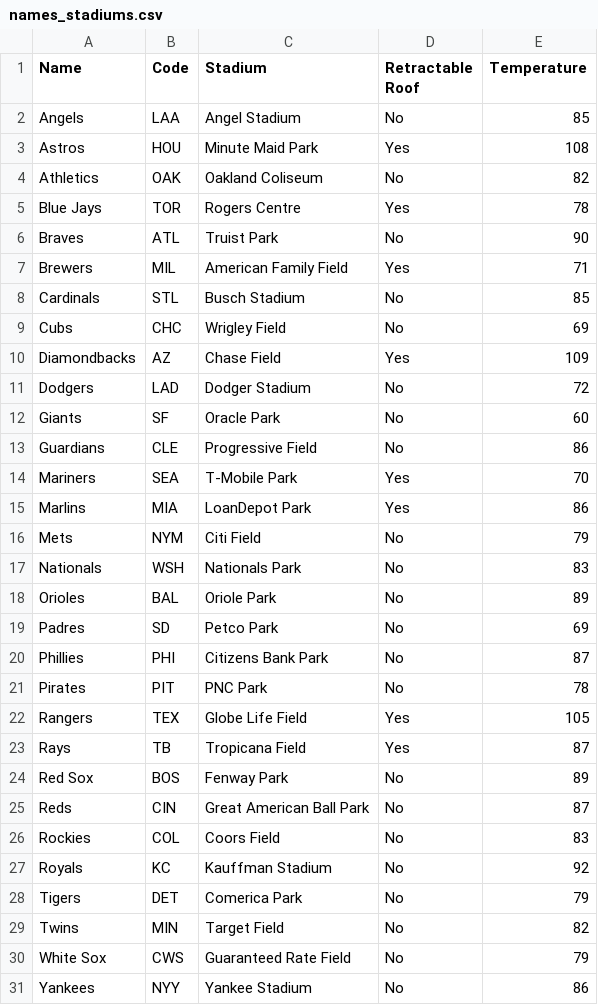
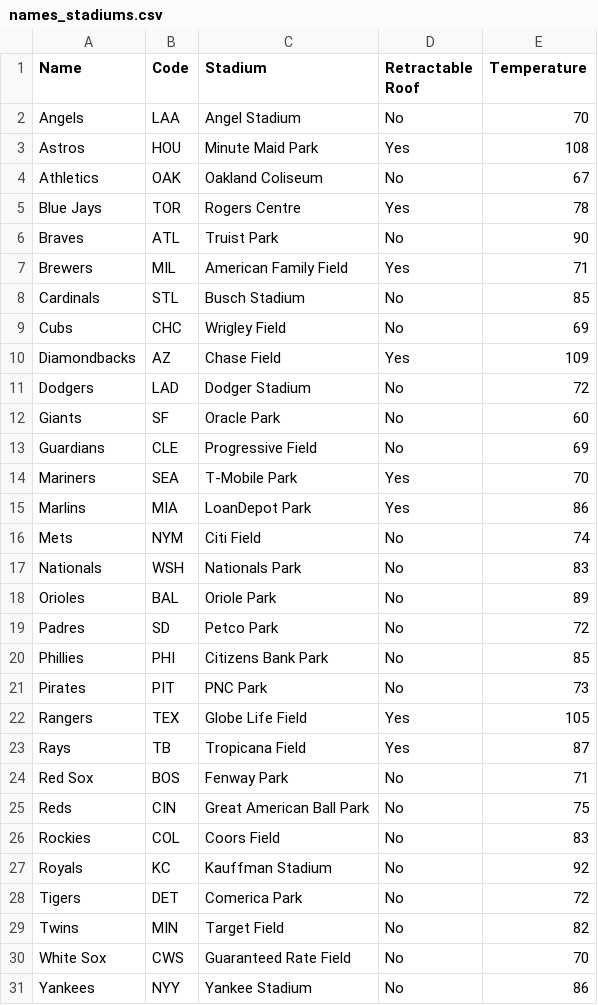
Before and after one commit to jpandur/baseball-madness, a CSV file: names_stadiums.csv, drawn as a sheet.

```diff
--- a/names_stadiums.csv
+++ b/names_stadiums.csv
@@ -1,5 +1,5 @@
 Name,Code,Stadium,Retractable Roof,Temperature
-Angels,LAA,Angel Stadium,No,85
+Angels,LAA,Angel Stadium,No,70
 Astros,HOU,Minute Maid Park,Yes,108
-Athletics,OAK,Oakland Coliseum,No,82
+Athletics,OAK,Oakland Coliseum,No,67
 Blue Jays,TOR,Rogers Centre,Yes,78
@@ -12,20 +12,20 @@ Dodgers,LAD,Dodger Stadium,No,72
 Giants,SF,Oracle Park,No,60
-Guardians,CLE,Progressive Field,No,86
+Guardians,CLE,Progressive Field,No,69
 Mariners,SEA,T-Mobile Park,Yes,70
 Marlins,MIA,LoanDepot Park,Yes,86
-Mets,NYM,Citi Field,No,79
+Mets,NYM,Citi Field,No,74
 Nationals,WSH,Nationals Park,No,83
 Orioles,BAL,Oriole Park,No,89
-Padres,SD,Petco Park,No,69
-Phillies,PHI,Citizens Bank Park,No,87
-Pirates,PIT,PNC Park,No,78
+Padres,SD,Petco Park,No,72
+Phillies,PHI,Citizens Bank Park,No,85
+Pirates,PIT,PNC Park,No,73
 Rangers,TEX,Globe Life Field,Yes,105
 Rays,TB,Tropicana Field,Yes,87
-Red Sox,BOS,Fenway Park,No,89
-Reds,CIN,Great American Ball Park,No,87
+Red Sox,BOS,Fenway Park,No,71
+Reds,CIN,Great American Ball Park,No,75
 Rockies,COL,Coors Field,No,83
 Royals,KC,Kauffman Stadium,No,92
-Tigers,DET,Comerica Park,No,79
+Tigers,DET,Comerica Park,No,72
 Twins,MIN,Target Field,No,82
-White Sox,CWS,Guaranteed Rate Field,No,79
+White Sox,CWS,Guaranteed Rate Field,No,70
 Yankees,NYY,Yankee Stadium,No,86
```
Also changed, not shown: park_factors.csv, 2 other files.
